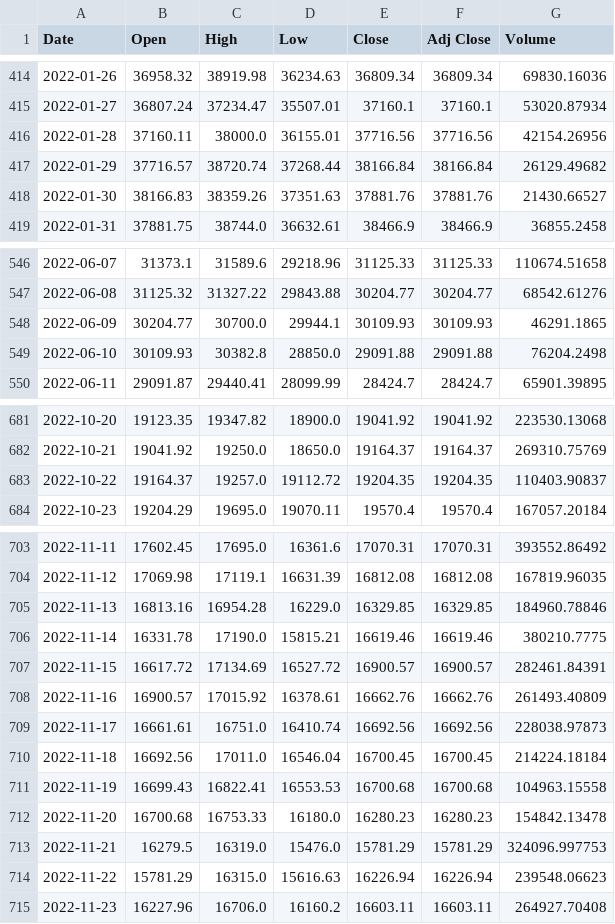
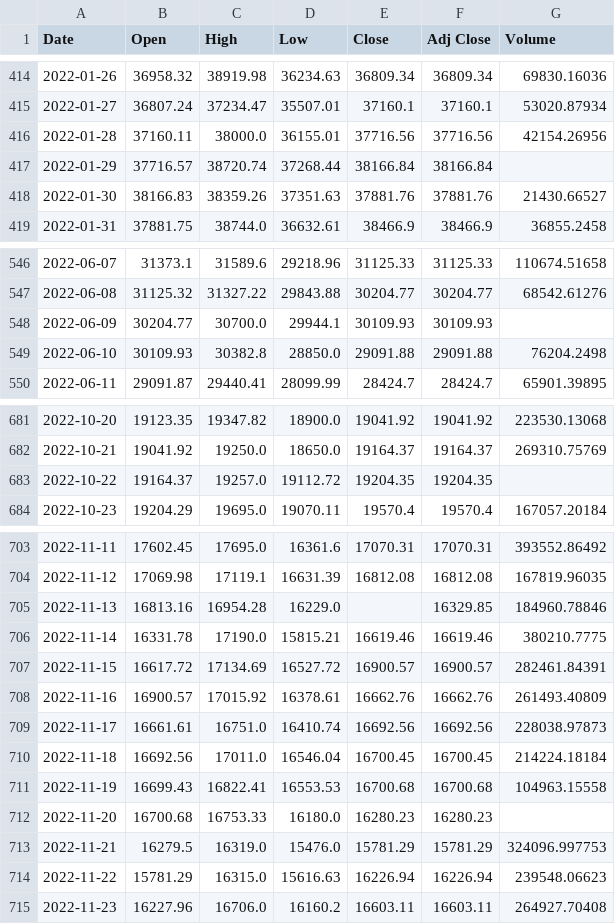
Before and after one commit to Juliohe/Udacity-Real-World-Data-Wrangling-with-Python, a CSV file: Dataset/btc_usd.csv, drawn as a sheet; only a part is shown, gaps mark what is left out; the diff covers the shown part only.

```diff
--- a/Dataset/btc_usd.csv
+++ b/Dataset/btc_usd.csv
@@ -416,3 +416,3 @@ Date,Open,High,Low,Close,Adj Close,Volume
 2022-01-28,37160.11,38000.0,36155.01,37716.56,37716.56,42154.26956
-2022-01-29,37716.57,38720.74,37268.44,38166.84,38166.84,26129.49682
+2022-01-29,37716.57,38720.74,37268.44,38166.84,38166.84,
 2022-01-30,38166.83,38359.26,37351.63,37881.76,37881.76,21430.66527
@@ -547,3 +547,3 @@ Date,Open,High,Low,Close,Adj Close,Volume
 2022-06-08,31125.32,31327.22,29843.88,30204.77,30204.77,68542.61276
-2022-06-09,30204.77,30700.0,29944.1,30109.93,30109.93,46291.1865
+2022-06-09,30204.77,30700.0,29944.1,30109.93,30109.93,
 2022-06-10,30109.93,30382.8,28850.0,29091.88,29091.88,76204.2498
@@ -682,3 +682,3 @@ Date,Open,High,Low,Close,Adj Close,Volume
 2022-10-21,19041.92,19250.0,18650.0,19164.37,19164.37,269310.75769
-2022-10-22,19164.37,19257.0,19112.72,19204.35,19204.35,110403.90837
+2022-10-22,19164.37,19257.0,19112.72,19204.35,19204.35,
 2022-10-23,19204.29,19695.0,19070.11,19570.4,19570.4,167057.20184
@@ -704,3 +704,3 @@ Date,Open,High,Low,Close,Adj Close,Volume
 2022-11-12,17069.98,17119.1,16631.39,16812.08,16812.08,167819.96035
-2022-11-13,16813.16,16954.28,16229.0,16329.85,16329.85,184960.78846
+2022-11-13,16813.16,16954.28,16229.0,,16329.85,184960.78846
 2022-11-14,16331.78,17190.0,15815.21,16619.46,16619.46,380210.7775
@@ -711,3 +711,3 @@ Date,Open,High,Low,Close,Adj Close,Volume
 2022-11-19,16699.43,16822.41,16553.53,16700.68,16700.68,104963.15558
-2022-11-20,16700.68,16753.33,16180.0,16280.23,16280.23,154842.13478
+2022-11-20,16700.68,16753.33,16180.0,16280.23,16280.23,
 2022-11-21,16279.5,16319.0,15476.0,15781.29,15781.29,324096.997753
```
Also changed, not shown: 5 added rows and 25 edited cells elsewhere in this file, Dataset/eth_usd.csv, 3 other files.
